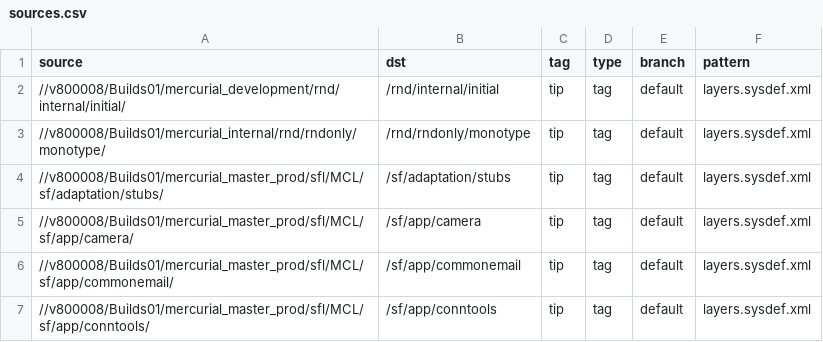
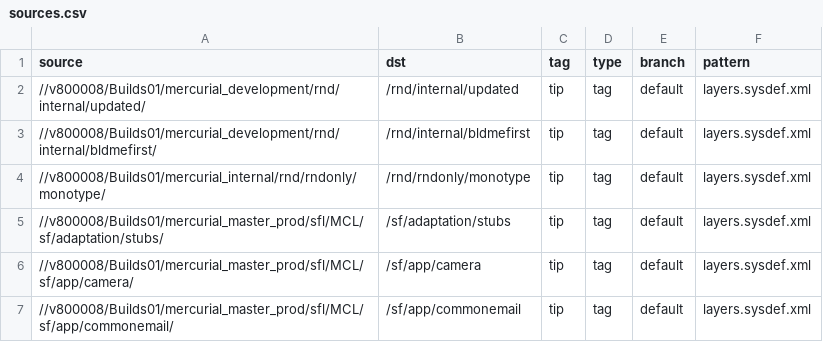
Before and after one commit to SymbianSource/oss.FCL.sftools.fbf.projects.platforms, a CSV file: clean/sources.csv, drawn as a sheet; only a part is shown; the shorter side is filled out with more unchanged rows.

Commit message:
Make use of updated and bldmefirst repositories

```diff
--- a/clean/sources.csv
+++ b/clean/sources.csv
@@ -1,3 +1,4 @@
 source,dst,tag,type,branch,pattern
-//v800008/Builds01/mercurial_development/rnd/internal/initial/,/rnd/internal/initial,tip,tag,default,layers.sysdef.xml
+//v800008/Builds01/mercurial_development/rnd/internal/updated/,/rnd/internal/updated,tip,tag,default,layers.sysdef.xml
+//v800008/Builds01/mercurial_development/rnd/internal/bldmefirst/,/rnd/internal/bldmefirst,tip,tag,default,layers.sysdef.xml
 //v800008/Builds01/mercurial_internal/rnd/rndonly/monotype/,/rnd/rndonly/monotype,tip,tag,default,layers.sysdef.xml
```
Also changed, not shown: clean/sources_fcl.csv.
